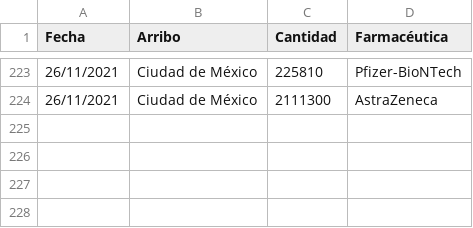
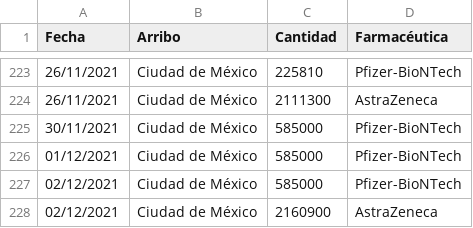
Before and after one commit to fdealbam/Vacunas, a CSV file: vacunasreport.csv, drawn as a sheet; only a part is shown, gaps mark what is left out; the diff names each change by its address in the sheet, - before the commit and + after, or states it on an @@ line.

Commit message:
Update vacunasreport.csv

```diff
--- a/vacunasreport.csv
+++ b/vacunasreport.csv
+row 225: 30/11/2021 | Ciudad de México | 585000 | Pfizer-BioNTech
+row 226: 01/12/2021 | Ciudad de México | 585000 | Pfizer-BioNTech
+row 227: 02/12/2021 | Ciudad de México | 585000 | Pfizer-BioNTech
+row 228: 02/12/2021 | Ciudad de México | 2160900 | AstraZeneca
```
